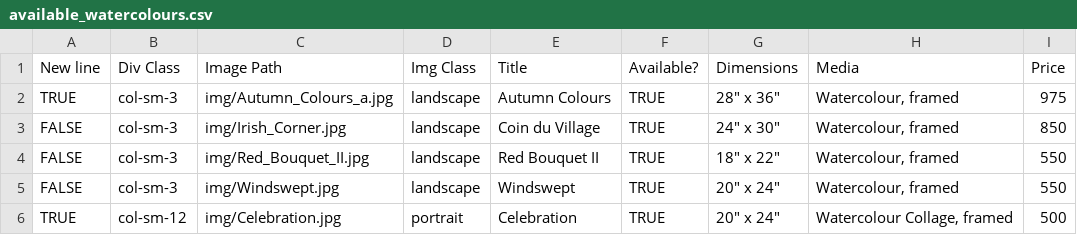
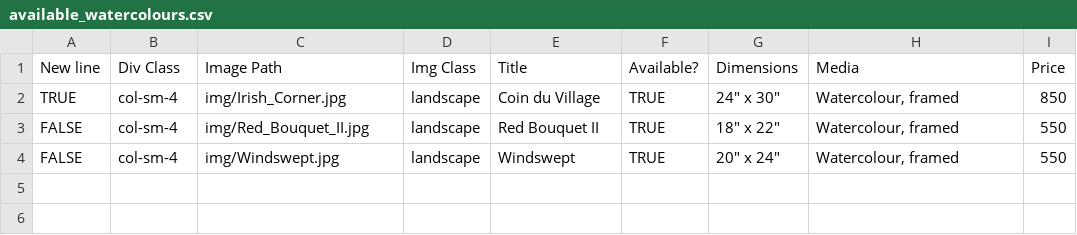
Before and after one commit to BYachnin/linayachninsite, a CSV file: paintings/available_watercolours.csv, drawn as a sheet.

Commit message:
Marked three paintings as sold
Red Tulips II, Celebration, and Autumn Colours.  Autumn Colours was wrongly in the florals page and the landscapes page, so was removed from florals as well.

```diff
--- a/paintings/available_watercolours.csv
+++ b/paintings/available_watercolours.csv
@@ -1,6 +1,4 @@
 New line,Div Class,Image Path,Img Class,Title,Available?,Dimensions,Media,Price
-TRUE,col-sm-3,img/Autumn_Colours_a.jpg,landscape,Autumn Colours,TRUE,"28"" x 36""","Watercolour, framed",975
-FALSE,col-sm-3,img/Irish_Corner.jpg,landscape,Coin du Village,TRUE,"24"" x 30""","Watercolour, framed",850
-FALSE,col-sm-3,img/Red_Bouquet_II.jpg,landscape,Red Bouquet II,TRUE,"18"" x 22""","Watercolour, framed",550
-FALSE,col-sm-3,img/Windswept.jpg,landscape,Windswept,TRUE,"20"" x 24""","Watercolour, framed",550
-TRUE,col-sm-12,img/Celebration.jpg,portrait,Celebration,TRUE,"20"" x 24""","Watercolour Collage, framed",500
+TRUE,col-sm-4,img/Irish_Corner.jpg,landscape,Coin du Village,TRUE,"24"" x 30""","Watercolour, framed",850
+FALSE,col-sm-4,img/Red_Bouquet_II.jpg,landscape,Red Bouquet II,TRUE,"18"" x 22""","Watercolour, framed",550
+FALSE,col-sm-4,img/Windswept.jpg,landscape,Windswept,TRUE,"20"" x 24""","Watercolour, framed",550
```
Also changed, not shown: paintings/available_oils.csv, paintings/exhibition_oils.csv, 4 other files.
